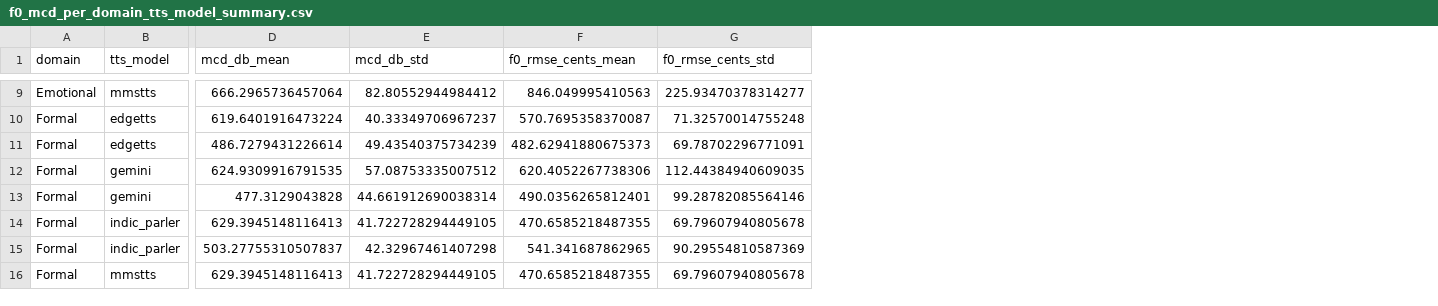
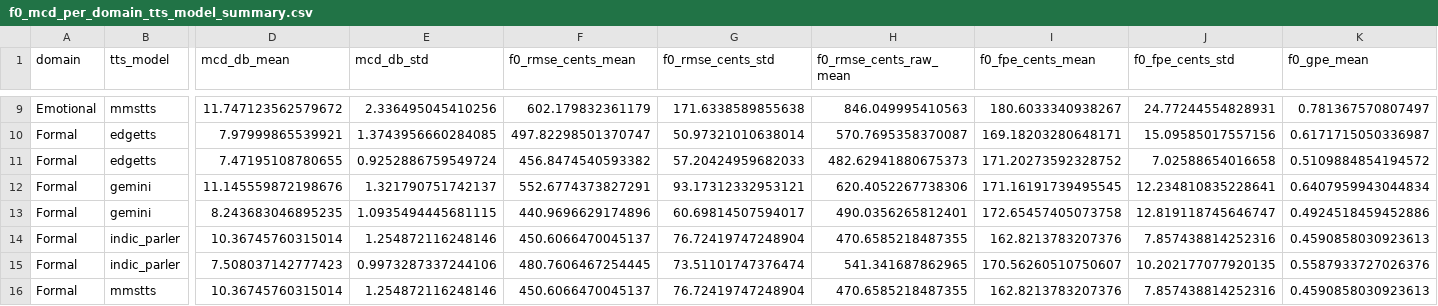
Before and after one commit to Shifa402/Urdu-Synthetic-Speech-Evaluation, a CSV file: evaluation/results/f0_mcd_per_domain_tts_model_summary.csv, drawn as a sheet; only a part is shown, gaps mark what is left out; the diff covers the shown part only; the diff names each change by its address in the sheet, - before the commit and + after, or states it on an @@ line.

```diff
--- a/evaluation/results/f0_mcd_per_domain_tts_model_summary.csv
+++ b/evaluation/results/f0_mcd_per_domain_tts_model_summary.csv
+column H (f0_rmse_cents_raw_mean), rows 9-16: 846.049995410563 | 570.7695358370087 | 482.62941880675373 | 620.4052267738306 | 490.0356265812401 | 470.6585218487355 | 541.341687862965 | 470.6585218487355
+column I (f0_fpe_cents_mean), rows 9-16: 180.6033340938267 | 169.18203280648171 | 171.20273592328752 | 171.16191739495545 | 172.65457405073758 | 162.8213783207376 | 170.56260510750607 | 162.8213783207376
+column J (f0_fpe_cents_std), rows 9-16: 24.77244554828931 | 15.09585017557156 | 7.02588654016658 | 12.234810835228641 | 12.819118745646747 | 7.857438814252316 | 10.202177077920135 | 7.857438814252316
+column K (f0_gpe_mean), rows 9-16: 0.781367570807497 | 0.6171715050336987 | 0.5109884854194572 | 0.6407959943044834 | 0.4924518459452886 | 0.4590858030923613 | 0.5587933727026376 | 0.4590858030923613
-D9 (mcd_db_mean): 666.2965736457064
+D9 (mcd_db_mean): 11.747123562579672
-E9 (mcd_db_std): 82.80552944984412
+E9 (mcd_db_std): 2.336495045410256
-F9 (f0_rmse_cents_mean): 846.049995410563
+F9 (f0_rmse_cents_mean): 602.179832361179
-G9 (f0_rmse_cents_std): 225.93470378314277
+G9 (f0_rmse_cents_std): 171.6338589855638
-D10 (mcd_db_mean): 619.6401916473224
+D10 (mcd_db_mean): 7.97999865539921
-E10 (mcd_db_std): 40.33349706967237
+E10 (mcd_db_std): 1.3743956660284085
-F10 (f0_rmse_cents_mean): 570.7695358370087
+F10 (f0_rmse_cents_mean): 497.82298501370747
-G10 (f0_rmse_cents_std): 71.32570014755248
+G10 (f0_rmse_cents_std): 50.97321010638014
-D11 (mcd_db_mean): 486.7279431226614
+D11 (mcd_db_mean): 7.47195108780655
-E11 (mcd_db_std): 49.43540375734239
+E11 (mcd_db_std): 0.9252886759549724
-F11 (f0_rmse_cents_mean): 482.62941880675373
+F11 (f0_rmse_cents_mean): 456.8474540593382
-G11 (f0_rmse_cents_std): 69.78702296771091
+G11 (f0_rmse_cents_std): 57.20424959682033
-D12 (mcd_db_mean): 624.9309916791535
+D12 (mcd_db_mean): 11.145559872198676
-E12 (mcd_db_std): 57.08753335007512
+E12 (mcd_db_std): 1.321790751742137
-F12 (f0_rmse_cents_mean): 620.4052267738306
+F12 (f0_rmse_cents_mean): 552.6774373827291
-G12 (f0_rmse_cents_std): 112.44384940609035
+G12 (f0_rmse_cents_std): 93.17312332953121
-D13 (mcd_db_mean): 477.3129043828
+D13 (mcd_db_mean): 8.243683046895235
-E13 (mcd_db_std): 44.661912690038314
+E13 (mcd_db_std): 1.0935494445681115
-F13 (f0_rmse_cents_mean): 490.0356265812401
+F13 (f0_rmse_cents_mean): 440.9696629174896
-G13 (f0_rmse_cents_std): 99.28782085564146
+G13 (f0_rmse_cents_std): 60.69814507594017
-D14 (mcd_db_mean): 629.3945148116413
+D14 (mcd_db_mean): 10.36745760315014
-E14 (mcd_db_std): 41.722728294449105
+E14 (mcd_db_std): 1.254872116248146
-F14 (f0_rmse_cents_mean): 470.6585218487355
+F14 (f0_rmse_cents_mean): 450.6066470045137
-G14 (f0_rmse_cents_std): 69.79607940805678
+G14 (f0_rmse_cents_std): 76.72419747248904
-D15 (mcd_db_mean): 503.27755310507837
+D15 (mcd_db_mean): 7.508037142777423
-E15 (mcd_db_std): 42.32967461407298
+E15 (mcd_db_std): 0.9973287337244106
-F15 (f0_rmse_cents_mean): 541.341687862965
+F15 (f0_rmse_cents_mean): 480.7606467254445
-G15 (f0_rmse_cents_std): 90.29554810587369
+G15 (f0_rmse_cents_std): 73.51101747376474
-D16 (mcd_db_mean): 629.3945148116413
+D16 (mcd_db_mean): 10.36745760315014
-E16 (mcd_db_std): 41.722728294449105
+E16 (mcd_db_std): 1.254872116248146
-F16 (f0_rmse_cents_mean): 470.6585218487355
+F16 (f0_rmse_cents_mean): 450.6066470045137
-G16 (f0_rmse_cents_std): 69.79607940805678
+G16 (f0_rmse_cents_std): 76.72419747248904
```
Also changed, not shown: 48 edited cells elsewhere in this file, evaluation/results/f0_mcd_per_domain_summary.csv, 2 other files.
